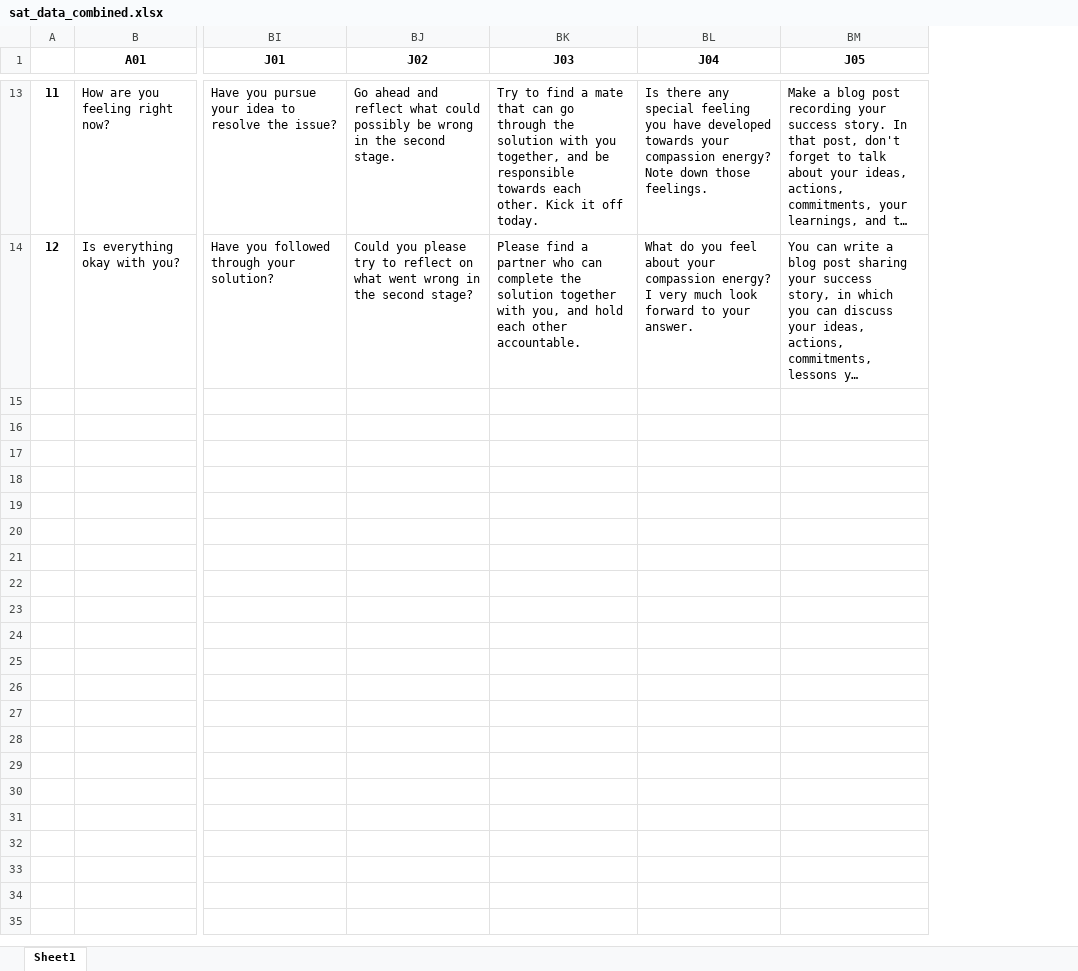
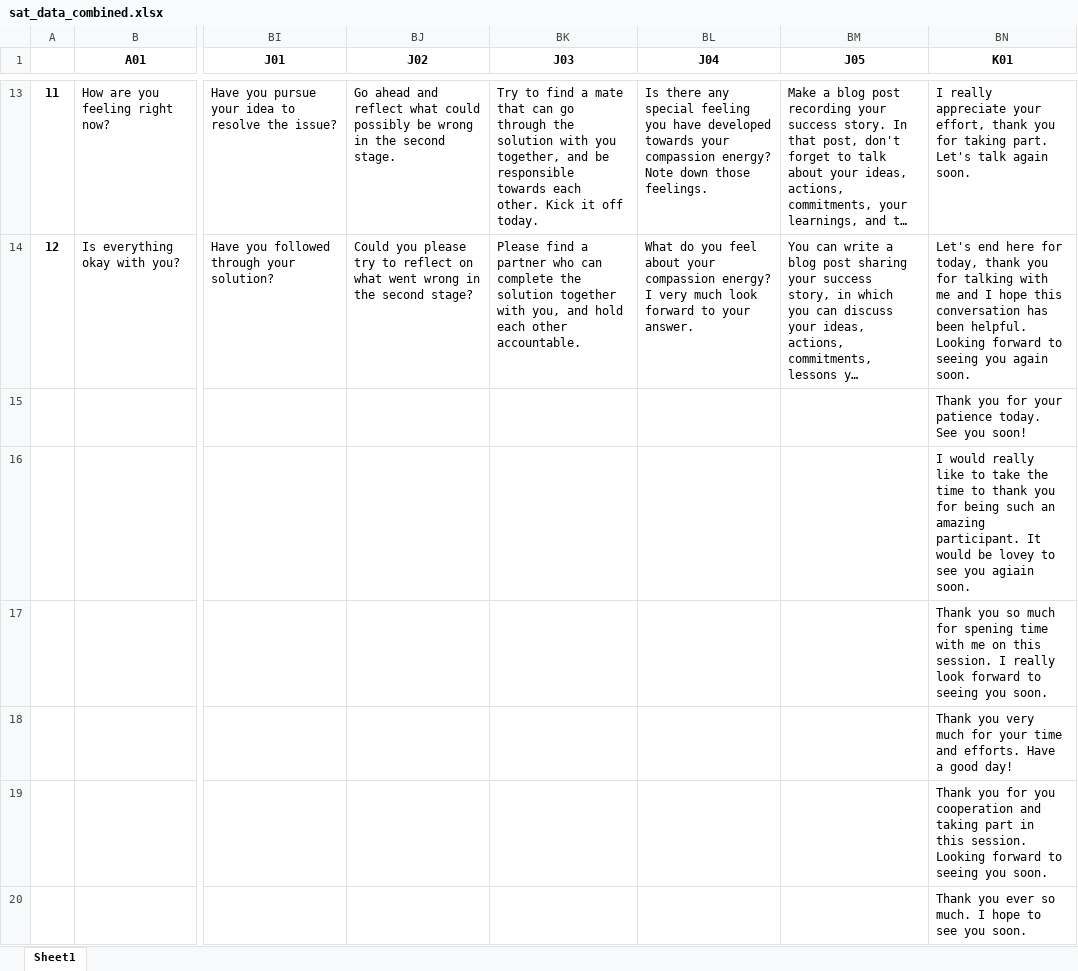
Before and after one commit to weijie9512/official_sat_chatbot, an Excel workbook: data/survey_data/combined_data/sat_data_combined.xlsx, sheet Sheet1, drawn as a sheet; only a part is shown, gaps mark what is left out; long unchanged cells end in …; values as stored, in another font and other column widths than the file's, no borders; rows hold the shown columns only; the diff covers the shown part only; the diff names each change by its address in the sheet, - before the commit and + after, or states it on an @@ line.

```diff
--- a/data/survey_data/combined_data/sat_data_combined.xlsx (sheet Sheet1)
+++ b/data/survey_data/combined_data/sat_data_combined.xlsx (sheet Sheet1)
+column BN (K01), rows 13-14: I really appreciate your effort, thank you for taking part. Let's talk again soon. | Let's end here for today, thank you for talking with me and I hope this conversation has been helpful. Looking forward to seeing you again soon.
+row 15:  |  |  |  |  |  |  | Thank you for your patience today. See you soon!
+row 16:  |  |  |  |  |  |  | I would really like to take the time to thank you for being such an amazing participant. It would be lovey to see you agiain soon.
+row 17:  |  |  |  |  |  |  | Thank you so much for spening time with me on this session. I really look forward to seeing you soon.
+row 18:  |  |  |  |  |  |  | Thank you very much for your time and efforts. Have a good day!
+row 19:  |  |  |  |  |  |  | Thank you for you cooperation and taking part in this session. Looking forward to seeing you soon.
+row 20:  |  |  |  |  |  |  | Thank you ever so much. I hope to see you soon.
```
Also changed, not shown: 5 added rows elsewhere in this sheet, 2 other files.
